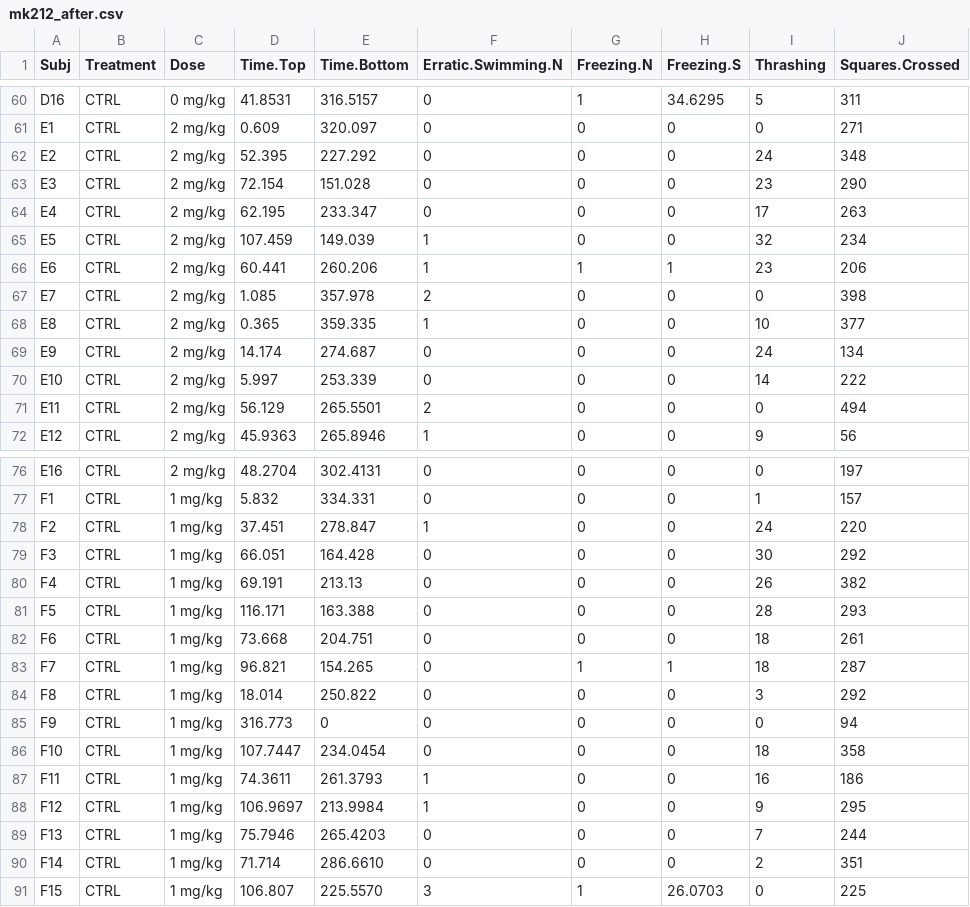
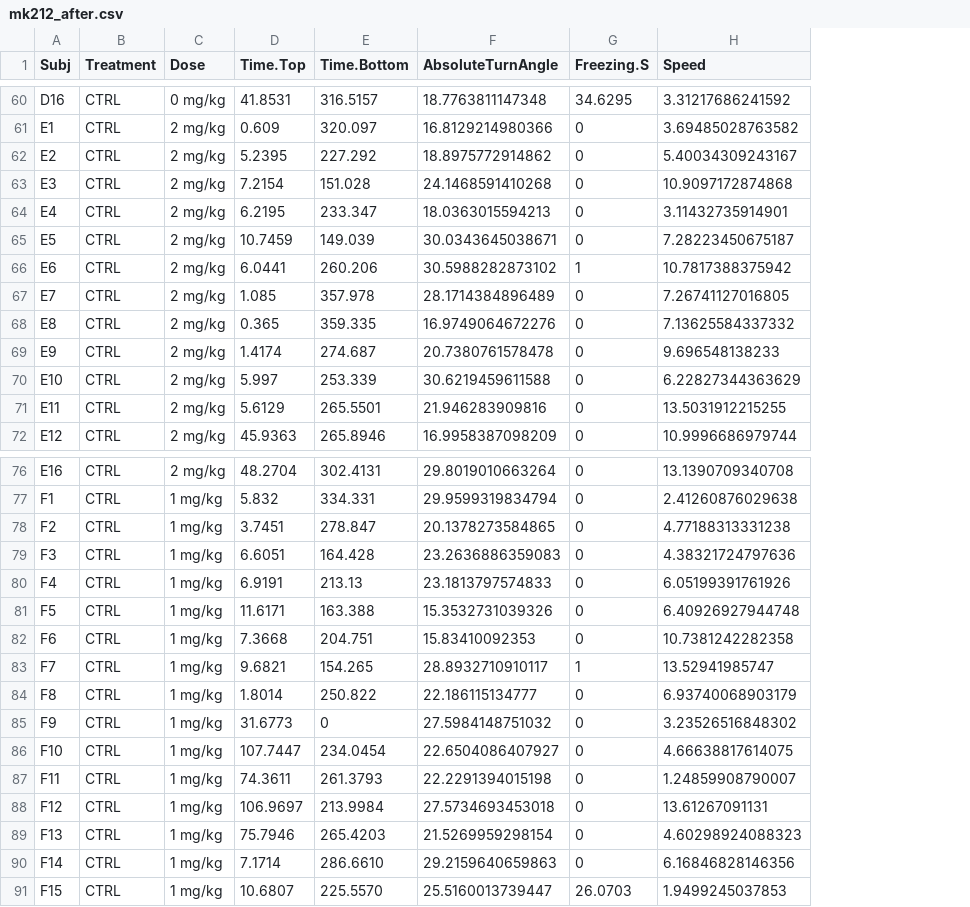
Before and after one commit to lanec-unifesspa/5-HT-CAS, a CSV file: data/MK212/mk212_after.csv, drawn as a sheet; only a part is shown, gaps mark what is left out; removed rows and columns are numbered as before the commit, all else as after; the diff covers the shown part only; the diff names each change by its address in the sheet, - before the commit and + after, or states it on an @@ line.

```diff
--- a/data/MK212/mk212_after.csv
+++ b/data/MK212/mk212_after.csv
-column F (Erratic.Swimming.N), rows 60-72: 0 | 0 | 0 | 0 | 0 | 1 | 1 | 2 | 1 | 0 | 0 | 2 | 1; rows 76-91: 0 | 0 | 1 | 0 | 0 | 0 | 0 | 0 | 0 | 0 | 0 | 1 | 1 | 0 | 0 | 3
-column G (Freezing.N), rows 60-72: 1 | 0 | 0 | 0 | 0 | 0 | 1 | 0 | 0 | 0 | 0 | 0 | 0; rows 76-91: 0 | 0 | 0 | 0 | 0 | 0 | 0 | 1 | 0 | 0 | 0 | 0 | 0 | 0 | 0 | 1
+column F (AbsoluteTurnAngle), rows 60-72: 18.7763811147348 | 16.8129214980366 | 18.8975772914862 | 24.1468591410268 | 18.0363015594213 | 30.0343645038671 | 30.5988282873102 | 28.1714384896489 | 16.9749064672276 | 20.7380761578478 | 30.6219459611588 | 21.946283909816 | 16.9958387098209; rows 76-91: 29.8019010663264 | 29.9599319834794 | 20.1378273584865 | 23.2636886359083 | 23.1813797574833 | 15.3532731039326 | 15.83410092353 | 28.8932710910117 | 22.186115134777 | 27.5984148751032 | 22.6504086407927 | 22.2291394015198 | 27.5734693453018 | 21.5269959298154 | 29.2159640659863 | 25.5160013739447
-column I (Thrashing), rows 60-72: 5 | 0 | 24 | 23 | 17 | 32 | 23 | 0 | 10 | 24 | 14 | 0 | 9; rows 76-91: 0 | 1 | 24 | 30 | 26 | 28 | 18 | 18 | 3 | 0 | 18 | 16 | 9 | 7 | 2 | 0
-column J (Squares.Crossed), rows 60-72: 311 | 271 | 348 | 290 | 263 | 234 | 206 | 398 | 377 | 134 | 222 | 494 | 56; rows 76-91: 197 | 157 | 220 | 292 | 382 | 293 | 261 | 287 | 292 | 94 | 358 | 186 | 295 | 244 | 351 | 225
+column H (Speed), rows 60-72: 3.31217686241592 | 3.69485028763582 | 5.40034309243167 | 10.9097172874868 | 3.11432735914901 | 7.28223450675187 | 10.7817388375942 | 7.26741127016805 | 7.13625584337332 | 9.696548138233 | 6.22827344363629 | 13.5031912215255 | 10.9996686979744; rows 76-91: 13.1390709340708 | 2.41260876029638 | 4.77188313331238 | 4.38321724797636 | 6.05199391761926 | 6.40926927944748 | 10.7381242282358 | 13.52941985747 | 6.93740068903179 | 3.23526516848302 | 4.66638817614075 | 1.24859908790007 | 13.61267091131 | 4.60298924088323 | 6.16846828146356 | 1.9499245037853
-D62 (Time.Top): 52.395
+D62 (Time.Top): 5.2395
-D63 (Time.Top): 72.154
+D63 (Time.Top): 7.2154
-D64 (Time.Top): 62.195
+D64 (Time.Top): 6.2195
-D65 (Time.Top): 107.459
+D65 (Time.Top): 10.7459
-D66 (Time.Top): 60.441
+D66 (Time.Top): 6.0441
-D69 (Time.Top): 14.174
+D69 (Time.Top): 1.4174
-D71 (Time.Top): 56.129
+D71 (Time.Top): 5.6129
-D78 (Time.Top): 37.451
+D78 (Time.Top): 3.7451
-D79 (Time.Top): 66.051
+D79 (Time.Top): 6.6051
-D80 (Time.Top): 69.191
+D80 (Time.Top): 6.9191
-D81 (Time.Top): 116.171
+D81 (Time.Top): 11.6171
-D82 (Time.Top): 73.668
+D82 (Time.Top): 7.3668
-D83 (Time.Top): 96.821
+D83 (Time.Top): 9.6821
-D84 (Time.Top): 18.014
+D84 (Time.Top): 1.8014
-D85 (Time.Top): 316.773
+D85 (Time.Top): 31.6773
-D90 (Time.Top): 71.714
+D90 (Time.Top): 7.1714
-D91 (Time.Top): 106.807
+D91 (Time.Top): 10.6807
```
Also changed, not shown: 28 edited cells elsewhere in this file, data/MK212/mk212_during.csv, 1 other file.
